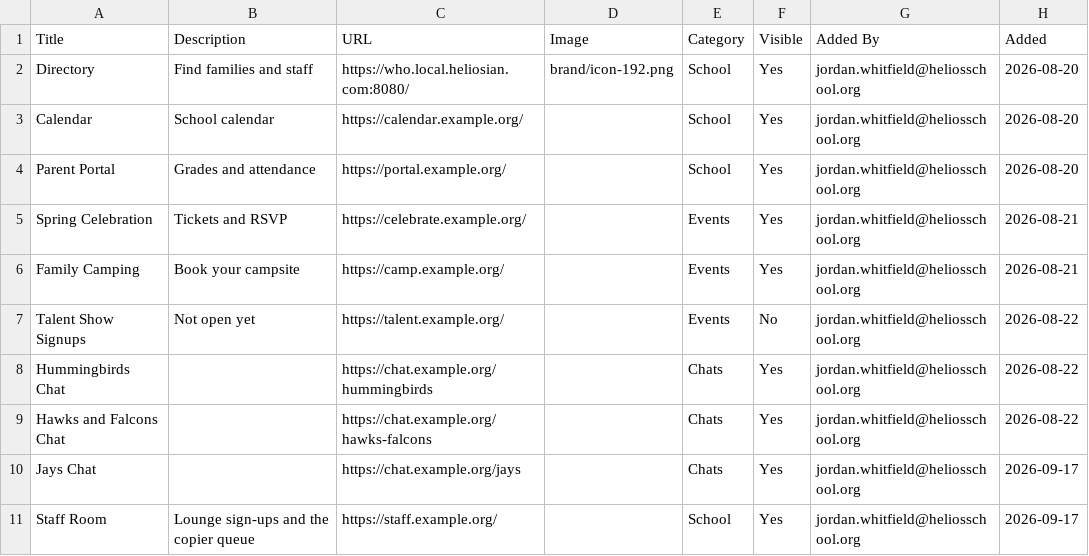
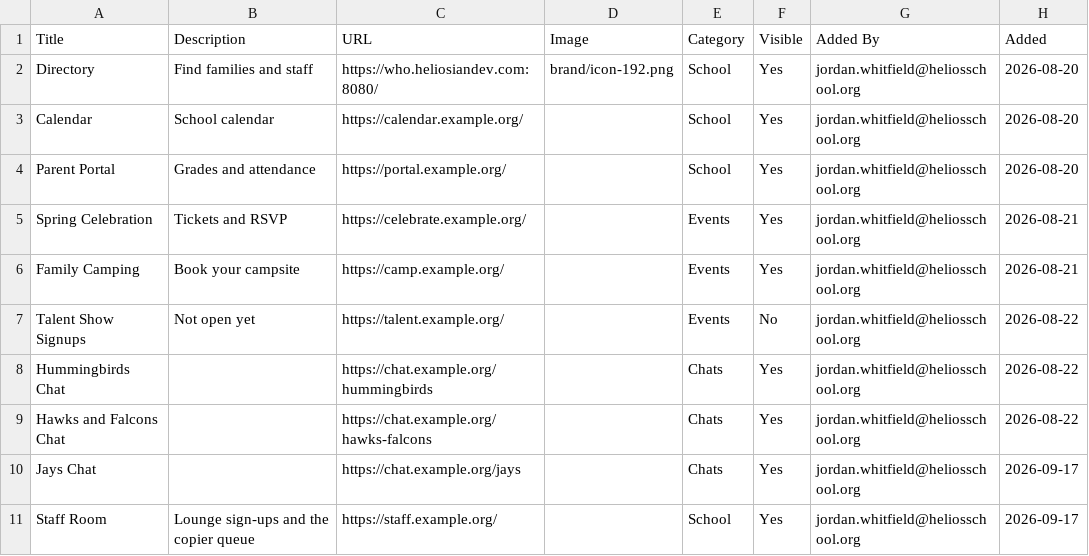
Before and after one commit to heliosian/heliosian, a CSV file: sampledata/apps/Links.csv, drawn as a sheet.

```diff
--- a/sampledata/apps/Links.csv
+++ b/sampledata/apps/Links.csv
@@ -1,3 +1,3 @@
 Title,Description,URL,Image,Category,Visible,Added By,Added
-Directory,Find families and staff,https://who.local.heliosian.com:8080/,brand/icon-192.png,School,Yes,jordan.whitfield@heliosschool.org,2026-08-20
+Directory,Find families and staff,https://who.heliosiandev.com:8080/,brand/icon-192.png,School,Yes,jordan.whitfield@heliosschool.org,2026-08-20
 Calendar,School calendar,https://calendar.example.org/,,School,Yes,jordan.whitfield@heliosschool.org,2026-08-20
```
Also changed, not shown: sampledata/feedback/Reports.csv, 30 other files.
